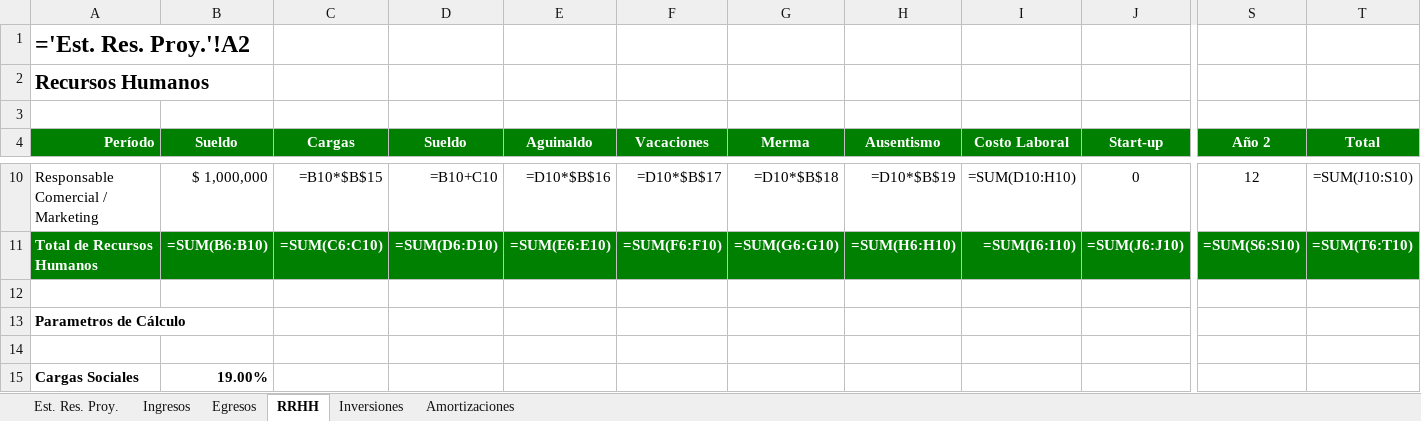
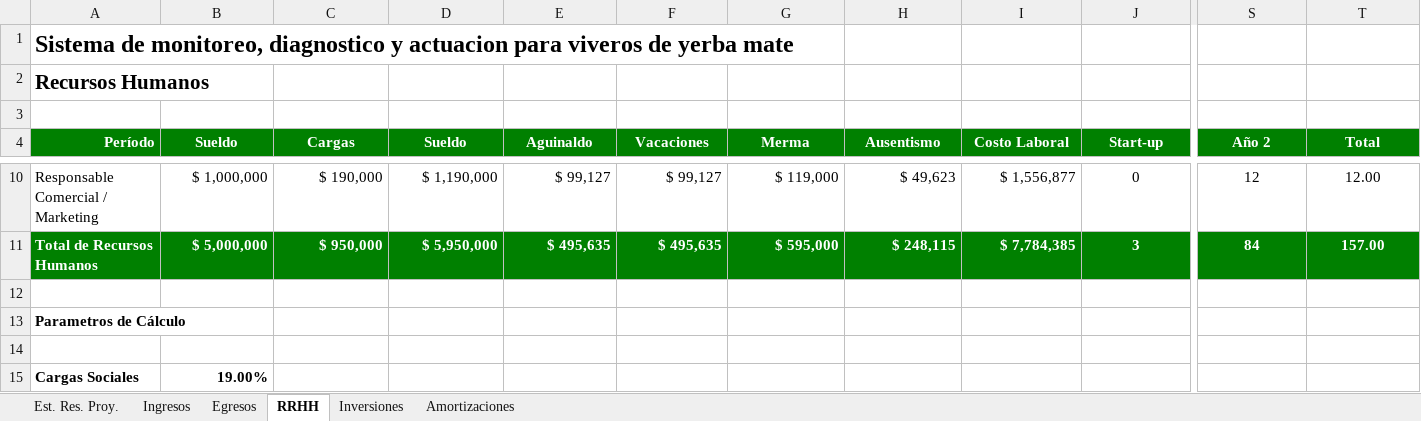
Before and after one commit to ssgalo/Yerbanalytics, an Excel workbook: Copia de Análisis Económico Financiero Ejemplo - Aplica a todas las metodologías.xlsx, sheet RRHH, drawn as a sheet; only a part is shown, gaps mark what is left out; values as stored, in another font and other column widths than the file's, no borders; formulas without a stored value are shown as written; removed rows and columns are numbered as before the commit, all else as after; rows hold the shown columns only; the diff covers the shown part only; the diff names each change by its address in the sheet, - before the commit and + after, or states it on an @@ line.

```diff
--- a/Copia de Análisis Económico Financiero Ejemplo - Aplica a todas las metodologías.xlsx (sheet RRHH)
+++ b/Copia de Análisis Económico Financiero Ejemplo - Aplica a todas las metodologías.xlsx (sheet RRHH)
-A1 (Período): ='Est. Res. Proy.'!A2
+A1 (Período): Sistema de monitoreo, diagnostico y actuacion para viveros de yerba mate
-C10 (Cargas): =B10*$B$15
+C10 (Cargas): $ 190,000
-D10 (Sueldo): =B10+C10
+D10 (Sueldo): $ 1,190,000
-E10 (Aguinaldo): =D10*$B$16
+E10 (Aguinaldo): $ 99,127
-F10 (Vacaciones): =D10*$B$17
+F10 (Vacaciones): $ 99,127
-G10 (Merma): =D10*$B$18
+G10 (Merma): $ 119,000
-H10 (Ausentismo): =D10*$B$19
+H10 (Ausentismo): $ 49,623
-I10 (Costo Laboral): =SUM(D10:H10)
+I10 (Costo Laboral): $ 1,556,877
-T10 (Total): =SUM(J10:S10)
+T10 (Total): 12.00
-row 11: Total de Recursos Humanos | =SUM(B6:B10) | =SUM(C6:C10) | =SUM(D6:D10) | =SUM(E6:E10) | =SUM(F6:F10) | =SUM(G6:G10) | =SUM(H6:H10) | =SUM(I6:I10) | =SUM(J6:J10) | =SUM(S6:S10) | =SUM(T6:T10)
+row 11: Total de Recursos Humanos | $ 5,000,000 | $ 950,000 | $ 5,950,000 | $ 495,635 | $ 495,635 | $ 595,000 | $ 248,115 | $ 7,784,385 | 3 | 84 | 157.00
```
Also changed, not shown: 8 added rows, 8 removed rows and 22 edited cells elsewhere in this sheet, sheet Est. Res. Proy., sheet Amortizaciones, sheet Egresos, sheet Ingresos, sheet Inversiones, hidden cells, 3 other files.
